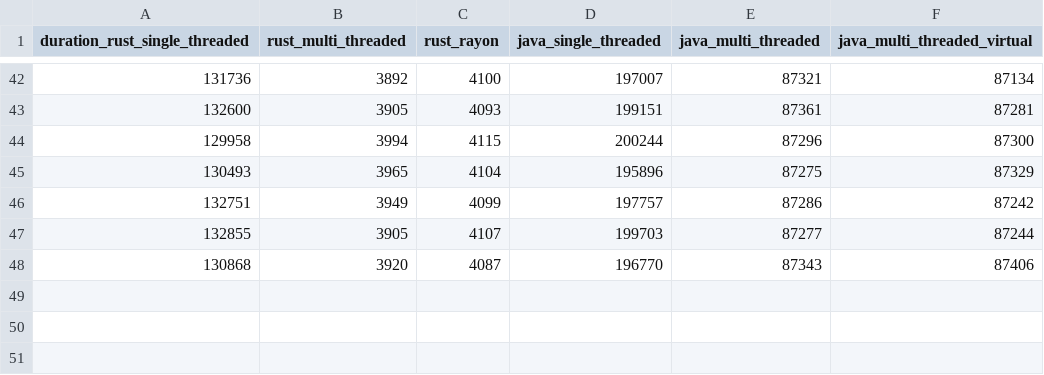
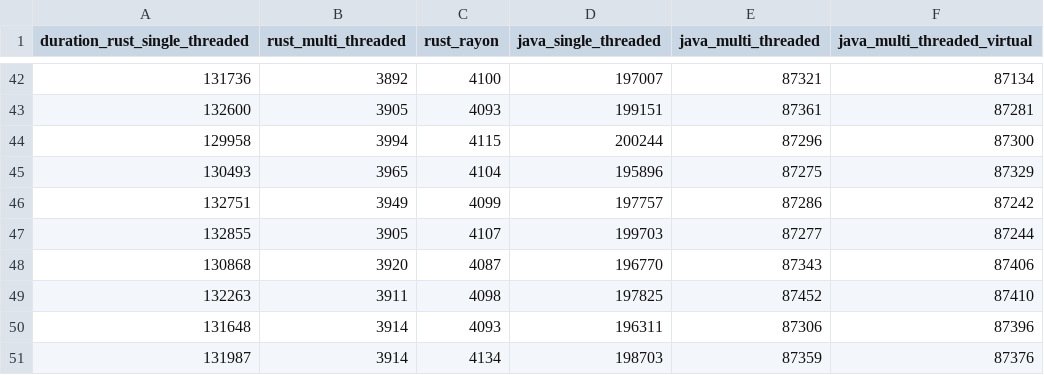
Before and after one commit to bumzack/fractal, a CSV file: ryzen9_log_4k_50000_iter.csv, drawn as a sheet; only a part is shown, gaps mark what is left out.

Commit message:
ryzen logs

```diff
--- a/ryzen9_log_4k_50000_iter.csv
+++ b/ryzen9_log_4k_50000_iter.csv
@@ -48 +48,4 @@ duration_rust_single_threaded; rust_multi_threaded; rust_rayon ; java_single_thr
 130868; 3920; 4087;  196770;   87343;  87406
+132263; 3911; 4098;  197825;   87452;  87410
+131648; 3914; 4093;  196311;   87306;  87396
+131987; 3914; 4134;  198703;   87359;  87376
```
Also changed, not shown: 2 other files.
